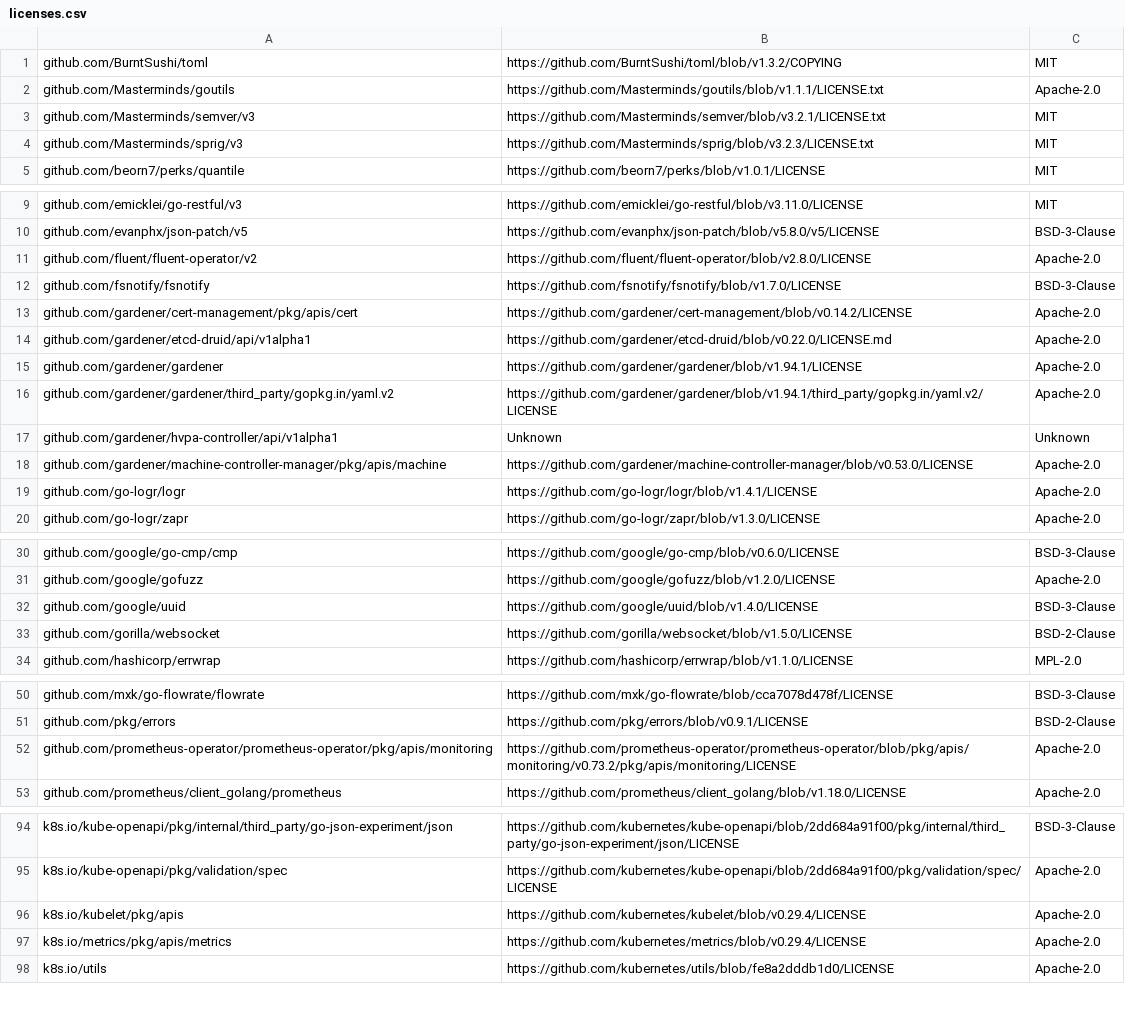
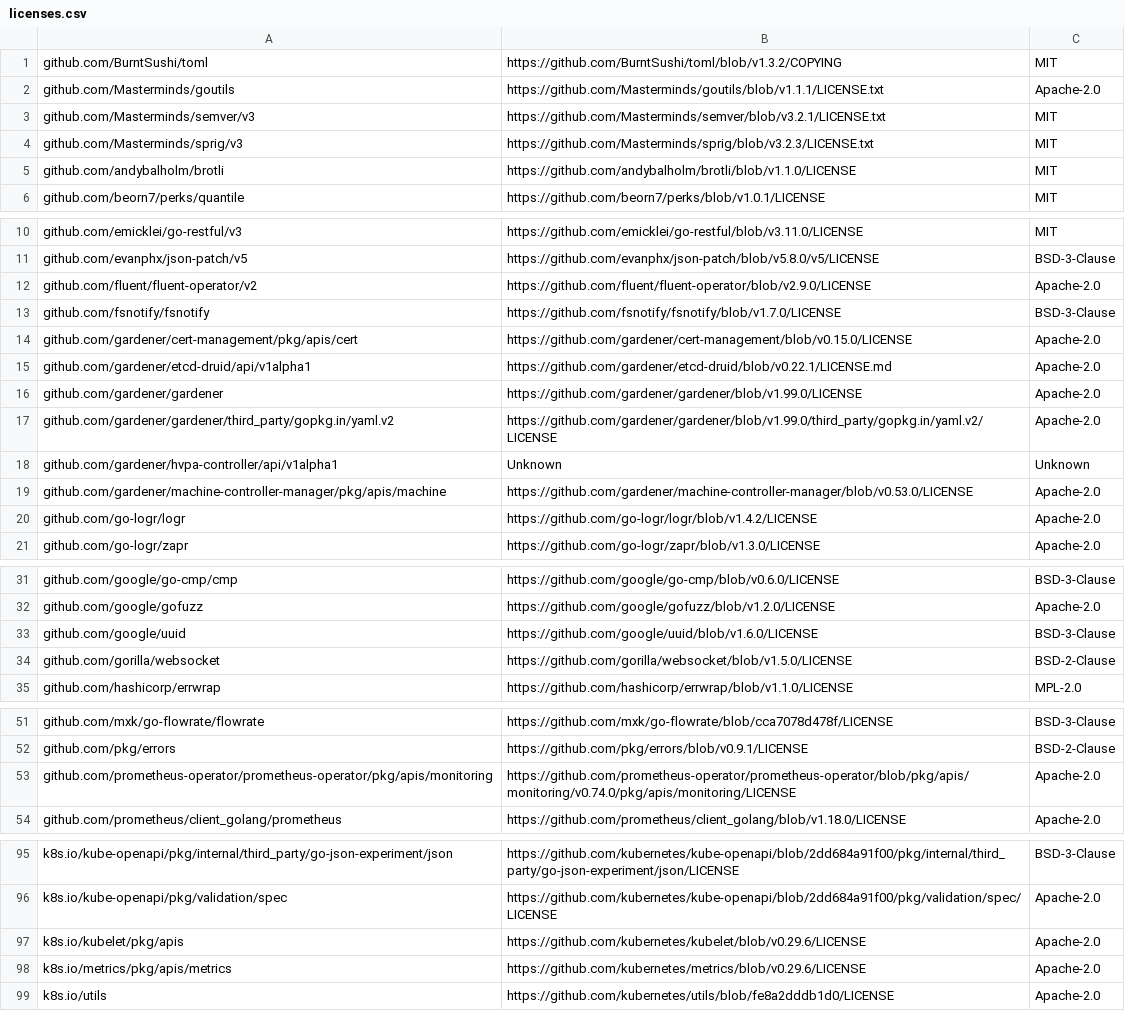
Before and after one commit to intel/gardener-extension-cri-resmgr, a CSV file: hacks/scans/licenses.csv, drawn as a sheet; only a part is shown, gaps mark what is left out; the diff covers the shown part only.

Commit message:
some minor fixes: better Dockerfile, licenses locations

```diff
--- a/hacks/scans/licenses.csv
+++ b/hacks/scans/licenses.csv
@@ -4,2 +4,3 @@ github.com/Masterminds/semver/v3,https://github.com/Masterminds/semver/blob/v3.2
 github.com/Masterminds/sprig/v3,https://github.com/Masterminds/sprig/blob/v3.2.3/LICENSE.txt,MIT
+github.com/andybalholm/brotli,https://github.com/andybalholm/brotli/blob/v1.1.0/LICENSE,MIT
 github.com/beorn7/perks/quantile,https://github.com/beorn7/perks/blob/v1.0.1/LICENSE,MIT
@@ -10,11 +11,11 @@ github.com/emicklei/go-restful/v3,https://github.com/emicklei/go-restful/blob/v3
 github.com/evanphx/json-patch/v5,https://github.com/evanphx/json-patch/blob/v5.8.0/v5/LICENSE,BSD-3-Clause
-github.com/fluent/fluent-operator/v2,https://github.com/fluent/fluent-operator/blob/v2.8.0/LICENSE,Apache-2.0
+github.com/fluent/fluent-operator/v2,https://github.com/fluent/fluent-operator/blob/v2.9.0/LICENSE,Apache-2.0
 github.com/fsnotify/fsnotify,https://github.com/fsnotify/fsnotify/blob/v1.7.0/LICENSE,BSD-3-Clause
-github.com/gardener/cert-management/pkg/apis/cert,https://github.com/gardener/cert-management/blob/v0.14.2/LICENSE,Apache-2.0
-github.com/gardener/etcd-druid/api/v1alpha1,https://github.com/gardener/etcd-druid/blob/v0.22.0/LICENSE.md,Apache-2.0
-github.com/gardener/gardener,https://github.com/gardener/gardener/blob/v1.94.1/LICENSE,Apache-2.0
-github.com/gardener/gardener/third_party/gopkg.in/yaml.v2,https://github.com/gardener/gardener/blob/v1.94.1/third_party/gopkg.in/yaml.v2/LICENSE,Apache-2.0
+github.com/gardener/cert-management/pkg/apis/cert,https://github.com/gardener/cert-management/blob/v0.15.0/LICENSE,Apache-2.0
+github.com/gardener/etcd-druid/api/v1alpha1,https://github.com/gardener/etcd-druid/blob/v0.22.1/LICENSE.md,Apache-2.0
+github.com/gardener/gardener,https://github.com/gardener/gardener/blob/v1.99.0/LICENSE,Apache-2.0
+github.com/gardener/gardener/third_party/gopkg.in/yaml.v2,https://github.com/gardener/gardener/blob/v1.99.0/third_party/gopkg.in/yaml.v2/LICENSE,Apache-2.0
 github.com/gardener/hvpa-controller/api/v1alpha1,Unknown,Unknown
 github.com/gardener/machine-controller-manager/pkg/apis/machine,https://github.com/gardener/machine-controller-manager/blob/v0.53.0/LICENSE,Apache-2.0
-github.com/go-logr/logr,https://github.com/go-logr/logr/blob/v1.4.1/LICENSE,Apache-2.0
+github.com/go-logr/logr,https://github.com/go-logr/logr/blob/v1.4.2/LICENSE,Apache-2.0
 github.com/go-logr/zapr,https://github.com/go-logr/zapr/blob/v1.3.0/LICENSE,Apache-2.0
@@ -31,3 +32,3 @@ github.com/google/go-cmp/cmp,https://github.com/google/go-cmp/blob/v0.6.0/LICENS
 github.com/google/gofuzz,https://github.com/google/gofuzz/blob/v1.2.0/LICENSE,Apache-2.0
-github.com/google/uuid,https://github.com/google/uuid/blob/v1.4.0/LICENSE,BSD-3-Clause
+github.com/google/uuid,https://github.com/google/uuid/blob/v1.6.0/LICENSE,BSD-3-Clause
 github.com/gorilla/websocket,https://github.com/gorilla/websocket/blob/v1.5.0/LICENSE,BSD-2-Clause
@@ -51,3 +52,3 @@ github.com/mxk/go-flowrate/flowrate,https://github.com/mxk/go-flowrate/blob/cca7
 github.com/pkg/errors,https://github.com/pkg/errors/blob/v0.9.1/LICENSE,BSD-2-Clause
-github.com/prometheus-operator/prometheus-operator/pkg/apis/monitoring,https://github.com/prometheus-operator/prometheus-operator/blob/pkg/apis/monitoring/v0.73.2/pkg/apis/monitoring/LICENSE,Apache-2.0
+github.com/prometheus-operator/prometheus-operator/pkg/apis/monitoring,https://github.com/prometheus-operator/prometheus-operator/blob/pkg/apis/monitoring/v0.74.0/pkg/apis/monitoring/LICENSE,Apache-2.0
 github.com/prometheus/client_golang/prometheus,https://github.com/prometheus/client_golang/blob/v1.18.0/LICENSE,Apache-2.0
@@ -95,4 +96,4 @@ k8s.io/kube-openapi/pkg/internal/third_party/go-json-experiment/json,https://git
 k8s.io/kube-openapi/pkg/validation/spec,https://github.com/kubernetes/kube-openapi/blob/2dd684a91f00/pkg/validation/spec/LICENSE,Apache-2.0
-k8s.io/kubelet/pkg/apis,https://github.com/kubernetes/kubelet/blob/v0.29.4/LICENSE,Apache-2.0
-k8s.io/metrics/pkg/apis/metrics,https://github.com/kubernetes/metrics/blob/v0.29.4/LICENSE,Apache-2.0
+k8s.io/kubelet/pkg/apis,https://github.com/kubernetes/kubelet/blob/v0.29.6/LICENSE,Apache-2.0
+k8s.io/metrics/pkg/apis/metrics,https://github.com/kubernetes/metrics/blob/v0.29.6/LICENSE,Apache-2.0
 k8s.io/utils,https://github.com/kubernetes/utils/blob/fe8a2dddb1d0/LICENSE,Apache-2.0
```
Also changed, not shown: 21 edited cells elsewhere in this file, 2 other files.
